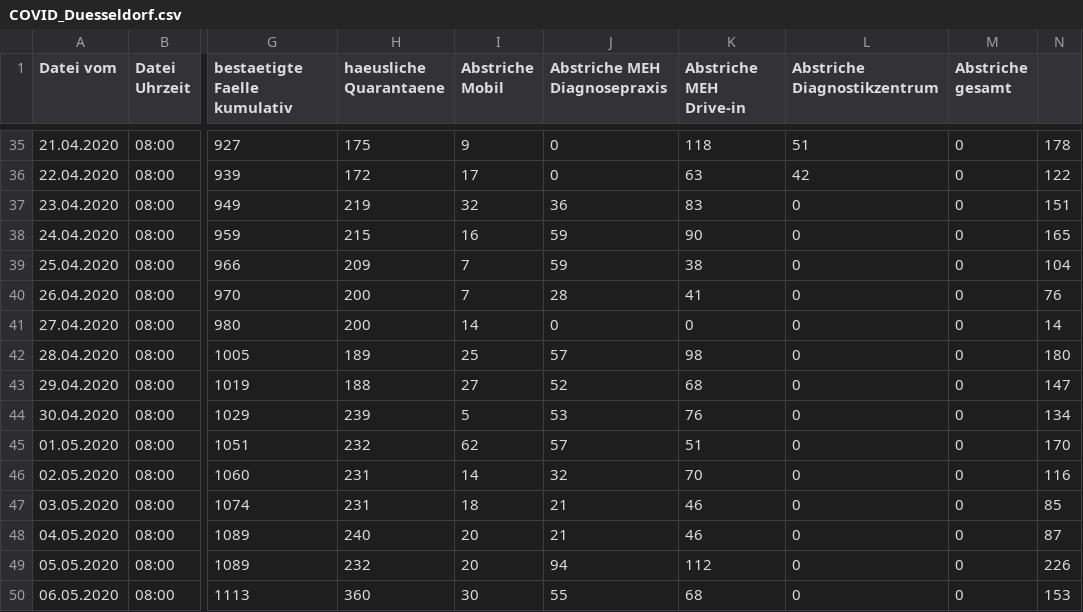
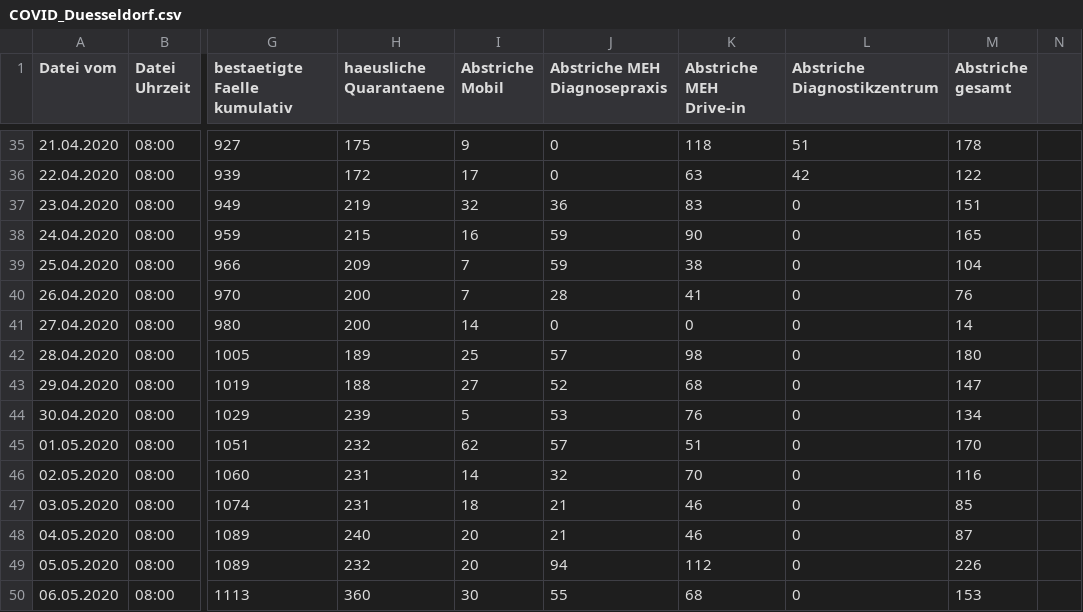
Before and after one commit to opendataddorf/od-resources, a CSV file: COVID_Duesseldorf.csv, drawn as a sheet; only a part is shown, gaps mark what is left out; the diff covers the shown part only; the diff names each change by its address in the sheet, - before the commit and + after, or states it on an @@ line.

```diff
--- a/COVID_Duesseldorf.csv
+++ b/COVID_Duesseldorf.csv
-M35 (Abstriche gesamt): 0
+M35 (Abstriche gesamt): 178
-N35: 178
+N35: (empty)
-M36 (Abstriche gesamt): 0
+M36 (Abstriche gesamt): 122
-N36: 122
+N36: (empty)
-M37 (Abstriche gesamt): 0
+M37 (Abstriche gesamt): 151
-N37: 151
+N37: (empty)
-M38 (Abstriche gesamt): 0
+M38 (Abstriche gesamt): 165
-N38: 165
+N38: (empty)
-M39 (Abstriche gesamt): 0
+M39 (Abstriche gesamt): 104
-N39: 104
+N39: (empty)
-M40 (Abstriche gesamt): 0
+M40 (Abstriche gesamt): 76
-N40: 76
+N40: (empty)
-M41 (Abstriche gesamt): 0
+M41 (Abstriche gesamt): 14
-N41: 14
+N41: (empty)
-M42 (Abstriche gesamt): 0
+M42 (Abstriche gesamt): 180
-N42: 180
+N42: (empty)
-M43 (Abstriche gesamt): 0
+M43 (Abstriche gesamt): 147
-N43: 147
+N43: (empty)
-M44 (Abstriche gesamt): 0
+M44 (Abstriche gesamt): 134
-N44: 134
+N44: (empty)
-M45 (Abstriche gesamt): 0
+M45 (Abstriche gesamt): 170
-N45: 170
+N45: (empty)
-M46 (Abstriche gesamt): 0
+M46 (Abstriche gesamt): 116
-N46: 116
+N46: (empty)
-M47 (Abstriche gesamt): 0
+M47 (Abstriche gesamt): 85
-N47: 85
+N47: (empty)
-M48 (Abstriche gesamt): 0
+M48 (Abstriche gesamt): 87
-N48: 87
+N48: (empty)
-M49 (Abstriche gesamt): 0
+M49 (Abstriche gesamt): 226
-N49: 226
+N49: (empty)
-M50 (Abstriche gesamt): 0
+M50 (Abstriche gesamt): 153
-N50: 153
+N50: (empty)
```
Also changed, not shown: 83 edited cells elsewhere in this file.
